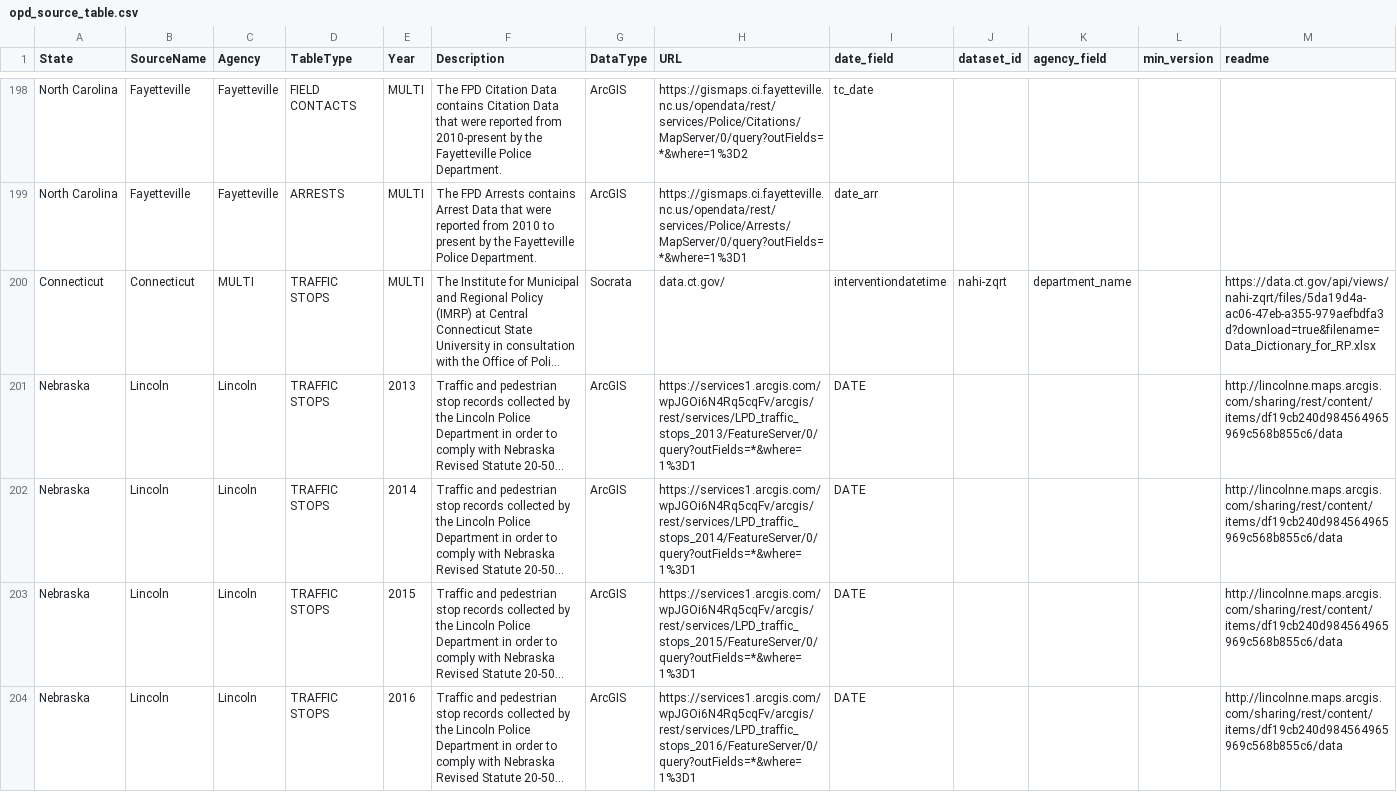
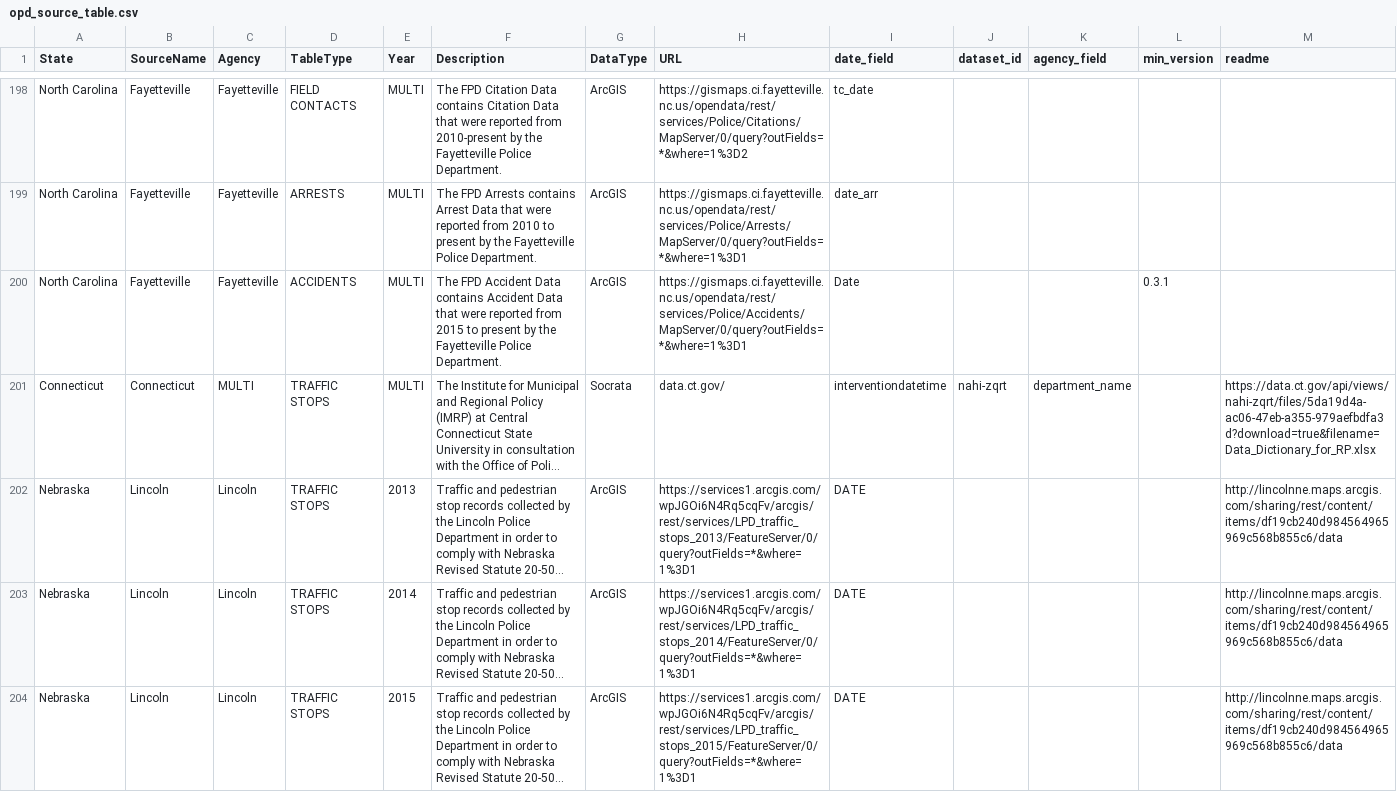
Before and after one commit to openpolicedata/opd-data, a CSV file: opd_source_table.csv, drawn as a sheet; only a part is shown, gaps mark what is left out; the shorter side is filled out with more unchanged rows; long unchanged cells end in …; the diff covers the shown part only; the diff names each change by its address in the sheet, - before the commit and + after, or states it on an @@ line.

Commit message:
Adding accidents tables for Fayetteville and Johns Creek

```diff
--- a/opd_source_table.csv
+++ b/opd_source_table.csv
+row 200: North Carolina | Fayetteville | Fayetteville | ACCIDENTS | MULTI | The FPD Accident Data contains Accident Data that were reported from 2015 to present by the Fayetteville Police Department. | ArcGIS | https://gismaps.ci.fayetteville.nc.us/opendata/rest/services/Police/Accidents/MapServer/0/query?outFields=*&where=1%3D1 | Date |  |  | 0.3.1
```
Also changed, not shown: 1 added row elsewhere in this file, police_data_source_tracking.csv.
